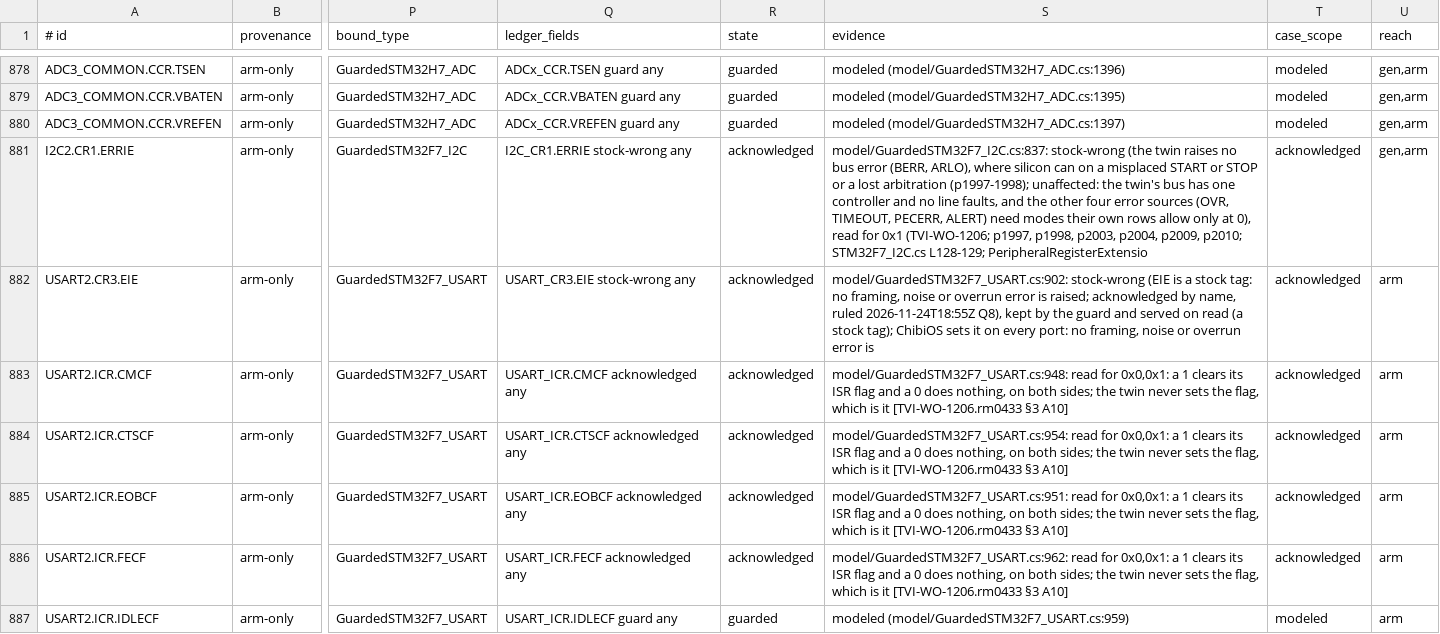
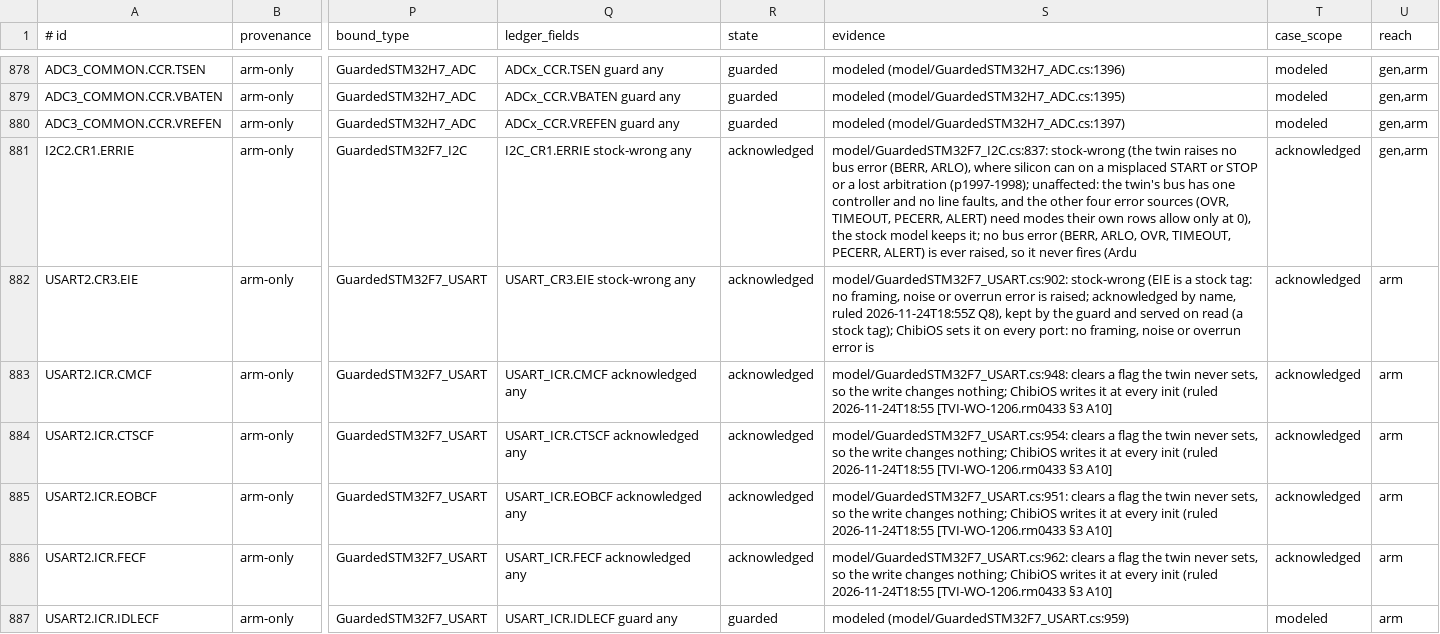
Before and after one commit to ClearForge-LLC/tviburi, a TSV file: spike/1206/data/branch/states.tsv, drawn as a sheet; only a part is shown, gaps mark what is left out; the diff covers the shown part only; the diff names each change by its address in the sheet, - before the commit and + after, or states it on an @@ line.

```diff
--- a/spike/1206/data/branch/states.tsv
+++ b/spike/1206/data/branch/states.tsv
-S881 (evidence): …at 0), read for 0x1 (TVI-WO-1206; p1997, p1998, p2003, p2004, p2009, p2010; STM32F7_I2C.cs L128-129; PeripheralRegisterExtensio
+S881 (evidence): …at 0), the stock model keeps it; no bus error (BERR, ARLO, OVR, TIMEOUT, PECERR, ALERT) is ever raised, so it never fires (Ardu
-S883 (evidence): model/GuardedSTM32F7_USART.cs:948: read for 0x0,0x1: a 1 clears its ISR flag and a 0 does nothing, on both sides; the twin never sets the flag, which is it [TVI-WO-1206.rm0433 §3…
+S883 (evidence): model/GuardedSTM32F7_USART.cs:948: clears a flag the twin never sets, so the write changes nothing; ChibiOS writes it at every init (ruled 2026-11-24T18:55 [TVI-WO-1206.rm0433 §3…
-S884 (evidence): model/GuardedSTM32F7_USART.cs:954: read for 0x0,0x1: a 1 clears its ISR flag and a 0 does nothing, on both sides; the twin never sets the flag, which is it [TVI-WO-1206.rm0433 §3…
+S884 (evidence): model/GuardedSTM32F7_USART.cs:954: clears a flag the twin never sets, so the write changes nothing; ChibiOS writes it at every init (ruled 2026-11-24T18:55 [TVI-WO-1206.rm0433 §3…
-S885 (evidence): model/GuardedSTM32F7_USART.cs:951: read for 0x0,0x1: a 1 clears its ISR flag and a 0 does nothing, on both sides; the twin never sets the flag, which is it [TVI-WO-1206.rm0433 §3…
+S885 (evidence): model/GuardedSTM32F7_USART.cs:951: clears a flag the twin never sets, so the write changes nothing; ChibiOS writes it at every init (ruled 2026-11-24T18:55 [TVI-WO-1206.rm0433 §3…
-S886 (evidence): model/GuardedSTM32F7_USART.cs:962: read for 0x0,0x1: a 1 clears its ISR flag and a 0 does nothing, on both sides; the twin never sets the flag, which is it [TVI-WO-1206.rm0433 §3…
+S886 (evidence): model/GuardedSTM32F7_USART.cs:962: clears a flag the twin never sets, so the write changes nothing; ChibiOS writes it at every init (ruled 2026-11-24T18:55 [TVI-WO-1206.rm0433 §3…
```
Also changed, not shown: 105 edited cells elsewhere in this file, spike/1206/data/branch/arm-reach-outside.tsv, 4 other files.
